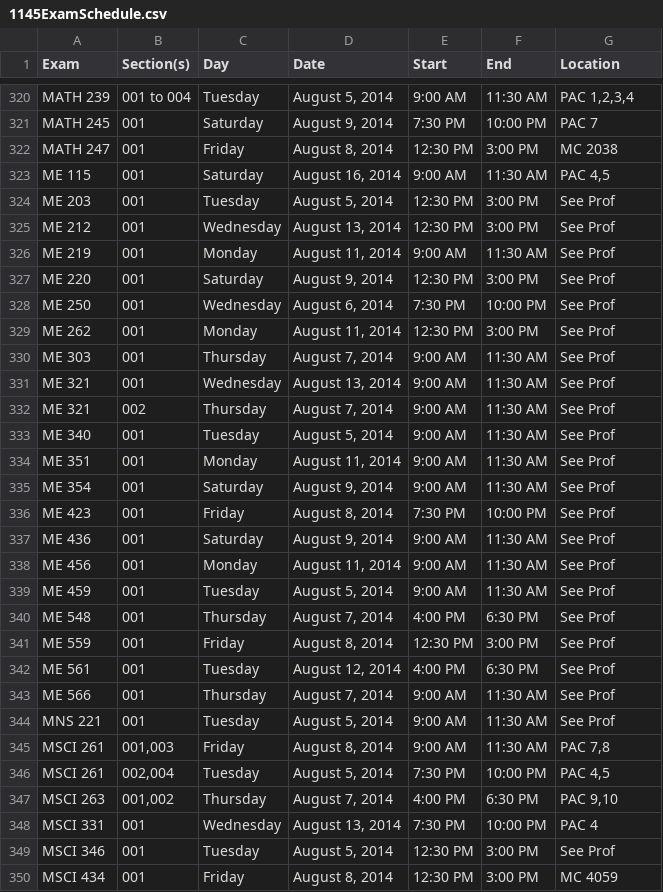
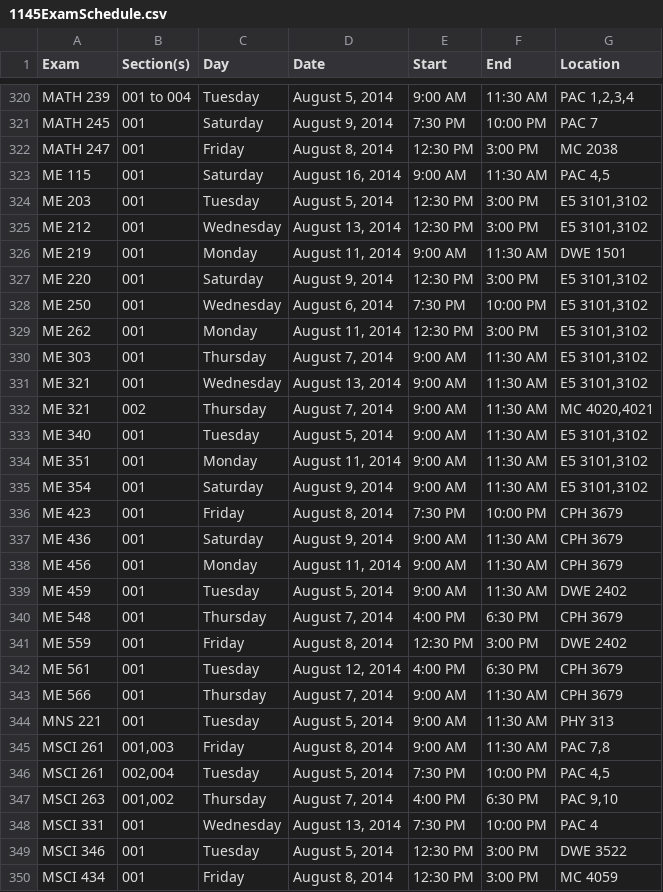
Before and after one commit to uWaterloo/Datasets, a CSV file: ExamSchedule/1145ExamSchedule.csv, drawn as a sheet; only a part is shown, gaps mark what is left out; the diff covers the shown part only.

```diff
--- a/ExamSchedule/1145ExamSchedule.csv
+++ b/ExamSchedule/1145ExamSchedule.csv
@@ -323,23 +323,23 @@ MATH 247,001,Friday,"August 8, 2014",12:30 PM,3:00 PM,MC 2038,
 ME 115,001,Saturday,"August 16, 2014",9:00 AM,11:30 AM,"PAC 4,5",
-ME 203,001,Tuesday,"August 5, 2014",12:30 PM,3:00 PM,See Prof,
-ME 212,001,Wednesday,"August 13, 2014",12:30 PM,3:00 PM,See Prof,
-ME 219,001,Monday,"August 11, 2014",9:00 AM,11:30 AM,See Prof,
-ME 220,001,Saturday,"August 9, 2014",12:30 PM,3:00 PM,See Prof,
-ME 250,001,Wednesday,"August 6, 2014",7:30 PM,10:00 PM,See Prof,
-ME 262,001,Monday,"August 11, 2014",12:30 PM,3:00 PM,See Prof,
-ME 303,001,Thursday,"August 7, 2014",9:00 AM,11:30 AM,See Prof,
-ME 321,001,Wednesday,"August 13, 2014",9:00 AM,11:30 AM,See Prof,
-ME 321,002,Thursday,"August 7, 2014",9:00 AM,11:30 AM,See Prof,
-ME 340,001,Tuesday,"August 5, 2014",9:00 AM,11:30 AM,See Prof,
-ME 351,001,Monday,"August 11, 2014",9:00 AM,11:30 AM,See Prof,
-ME 354,001,Saturday,"August 9, 2014",9:00 AM,11:30 AM,See Prof,
-ME 423,001,Friday,"August 8, 2014",7:30 PM,10:00 PM,See Prof,
-ME 436,001,Saturday,"August 9, 2014",9:00 AM,11:30 AM,See Prof,
-ME 456,001,Monday,"August 11, 2014",9:00 AM,11:30 AM,See Prof,
-ME 459,001,Tuesday,"August 5, 2014",9:00 AM,11:30 AM,See Prof,
-ME 548,001,Thursday,"August 7, 2014",4:00 PM,6:30 PM,See Prof,
-ME 559,001,Friday,"August 8, 2014",12:30 PM,3:00 PM,See Prof,
-ME 561,001,Tuesday,"August 12, 2014",4:00 PM,6:30 PM,See Prof,
-ME 566,001,Thursday,"August 7, 2014",9:00 AM,11:30 AM,See Prof,
-MNS 221,001,Tuesday,"August 5, 2014",9:00 AM,11:30 AM,See Prof,
+ME 203,001,Tuesday,"August 5, 2014",12:30 PM,3:00 PM,"E5 3101,3102",
+ME 212,001,Wednesday,"August 13, 2014",12:30 PM,3:00 PM,"E5 3101,3102",
+ME 219,001,Monday,"August 11, 2014",9:00 AM,11:30 AM,DWE 1501,
+ME 220,001,Saturday,"August 9, 2014",12:30 PM,3:00 PM,"E5 3101,3102",
+ME 250,001,Wednesday,"August 6, 2014",7:30 PM,10:00 PM,"E5 3101,3102",
+ME 262,001,Monday,"August 11, 2014",12:30 PM,3:00 PM,"E5 3101,3102",
+ME 303,001,Thursday,"August 7, 2014",9:00 AM,11:30 AM,"E5 3101,3102",
+ME 321,001,Wednesday,"August 13, 2014",9:00 AM,11:30 AM,"E5 3101,3102",
+ME 321,002,Thursday,"August 7, 2014",9:00 AM,11:30 AM,"MC 4020,4021",
+ME 340,001,Tuesday,"August 5, 2014",9:00 AM,11:30 AM,"E5 3101,3102",
+ME 351,001,Monday,"August 11, 2014",9:00 AM,11:30 AM,"E5 3101,3102",
+ME 354,001,Saturday,"August 9, 2014",9:00 AM,11:30 AM,"E5 3101,3102",
+ME 423,001,Friday,"August 8, 2014",7:30 PM,10:00 PM,CPH 3679,
+ME 436,001,Saturday,"August 9, 2014",9:00 AM,11:30 AM,CPH 3679,
+ME 456,001,Monday,"August 11, 2014",9:00 AM,11:30 AM,CPH 3679,
+ME 459,001,Tuesday,"August 5, 2014",9:00 AM,11:30 AM,DWE 2402,
+ME 548,001,Thursday,"August 7, 2014",4:00 PM,6:30 PM,CPH 3679,
+ME 559,001,Friday,"August 8, 2014",12:30 PM,3:00 PM,DWE 2402,
+ME 561,001,Tuesday,"August 12, 2014",4:00 PM,6:30 PM,CPH 3679,
+ME 566,001,Thursday,"August 7, 2014",9:00 AM,11:30 AM,CPH 3679,
+MNS 221,001,Tuesday,"August 5, 2014",9:00 AM,11:30 AM,PHY 313,
 MSCI 261,"001,003",Friday,"August 8, 2014",9:00 AM,11:30 AM,"PAC 7,8",
@@ -348,3 +348,3 @@ MSCI 263,"001,002",Thursday,"August 7, 2014",4:00 PM,6:30 PM,"PAC 9,10",
 MSCI 331,001,Wednesday,"August 13, 2014",7:30 PM,10:00 PM,PAC 4,
-MSCI 346,001,Tuesday,"August 5, 2014",12:30 PM,3:00 PM,See Prof,
+MSCI 346,001,Tuesday,"August 5, 2014",12:30 PM,3:00 PM,DWE 3522,
 MSCI 434,001,Friday,"August 8, 2014",12:30 PM,3:00 PM,MC 4059,
```
Also changed, not shown: 83 edited cells elsewhere in this file.
